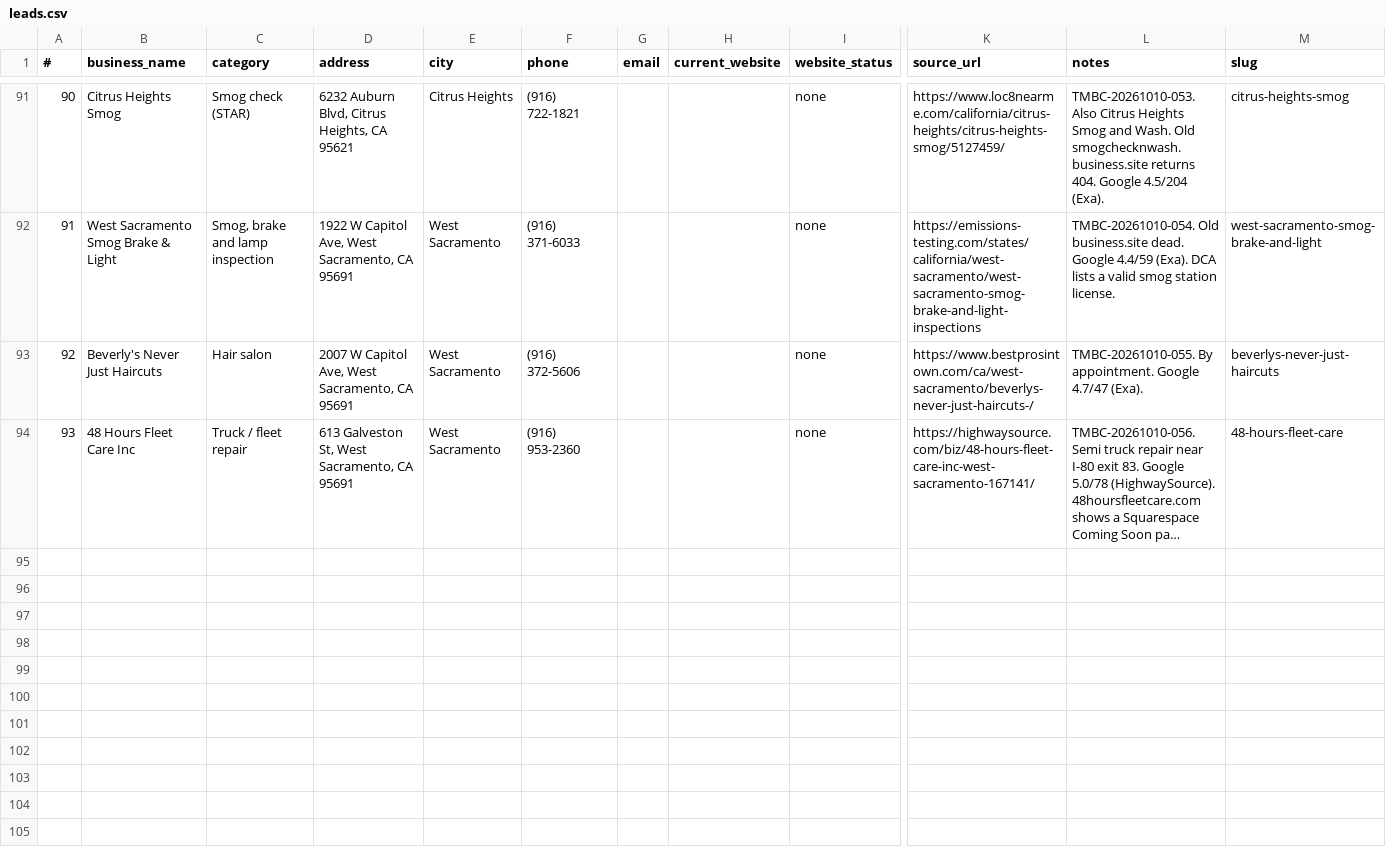
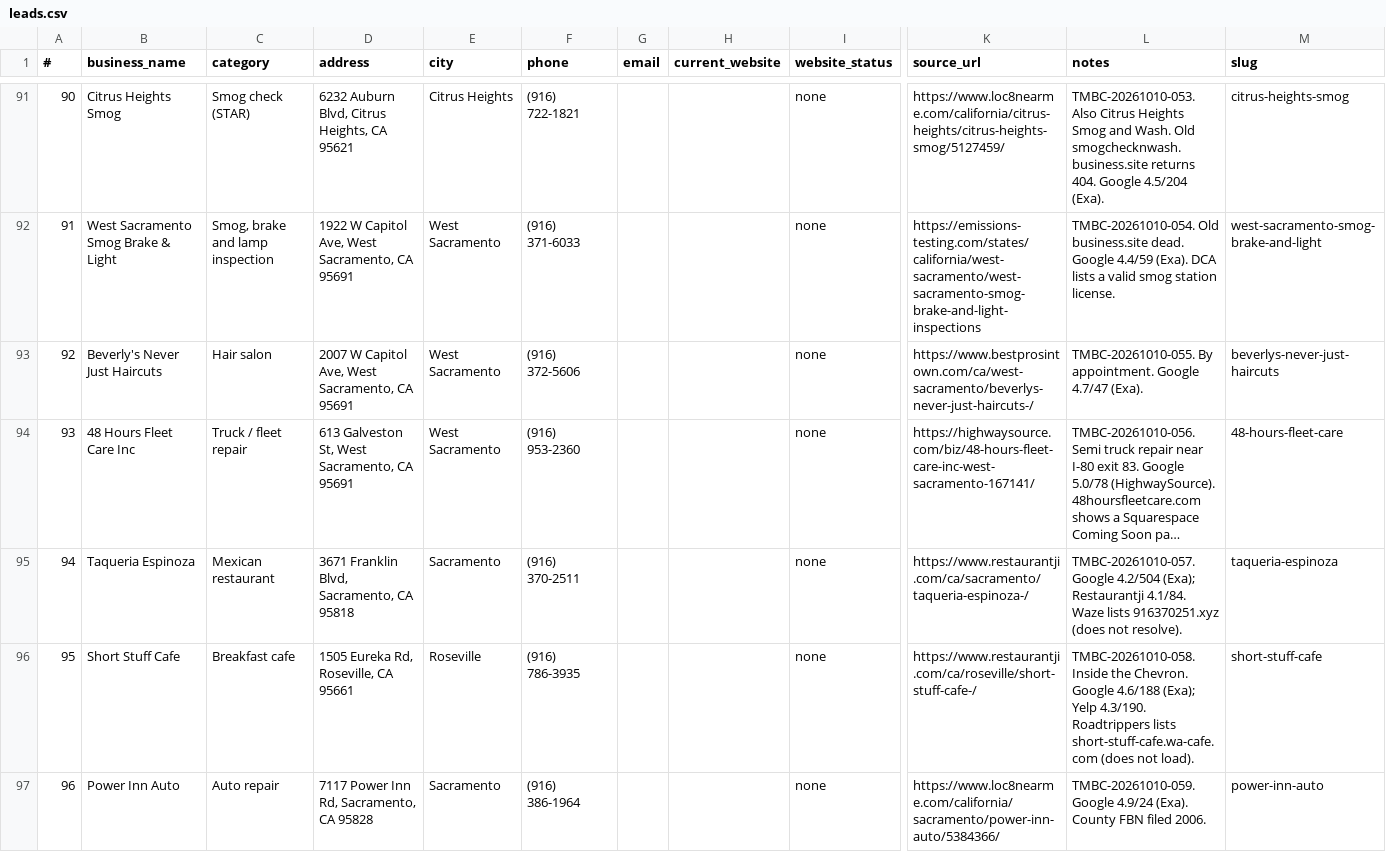
Before and after one commit to TheMarkkBradonCollective/TMBC-Works, a CSV file: leads.csv, drawn as a sheet; only a part is shown, gaps mark what is left out; long unchanged cells end in …; rows hold the shown columns only; the diff names each change by its address in the sheet, - before the commit and + after, or states it on an @@ line.

```diff
--- a/leads.csv
+++ b/leads.csv
+row 95: 94 | Taqueria Espinoza | Mexican restaurant | 3671 Franklin Blvd, Sacramento, CA 95818 | Sacramento | (916) 370-2511 |  |  | none | https://www.restaurantji.com/ca/sacramento/taqueria-espinoza-/ | TMBC-20261010-057. Google 4.2/504 (Exa); Restaurantji 4.1/84. Waze lists 916370251.xyz (does not resolve). | taqueria-espinoza
+row 96: 95 | Short Stuff Cafe | Breakfast cafe | 1505 Eureka Rd, Roseville, CA 95661 | Roseville | (916) 786-3935 |  |  | none | https://www.restaurantji.com/ca/roseville/short-stuff-cafe-/ | TMBC-20261010-058. Inside the Chevron. Google 4.6/188 (Exa); Yelp 4.3/190. Roadtrippers lists short-stuff-cafe.wa-cafe.com (does not load). | short-stuff-cafe
+row 97: 96 | Power Inn Auto | Auto repair | 7117 Power Inn Rd, Sacramento, CA 95828 | Sacramento | (916) 386-1964 |  |  | none | https://www.loc8nearme.com/california/sacramento/power-inn-auto/5384366/ | TMBC-20261010-059. Google 4.9/24 (Exa). County FBN filed 2006. | power-inn-auto
```
Also changed, not shown: previews.csv, 15 other files.
